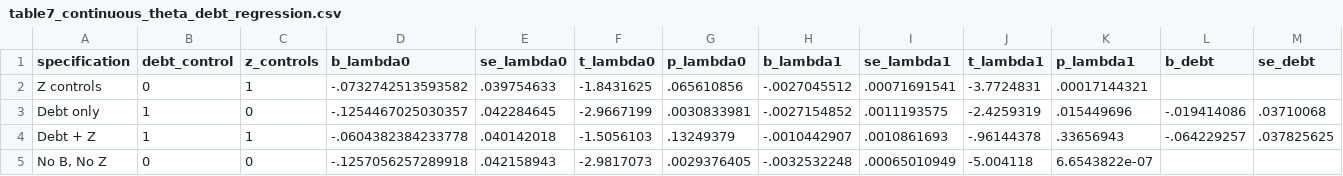
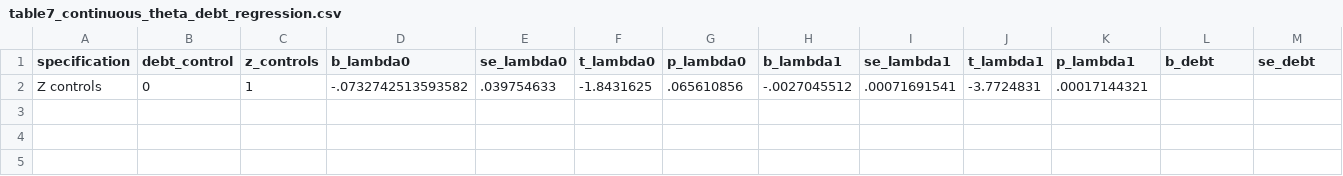
Before and after one commit to nevaeh824/Adaptation, a CSV file: result/table7_continuous_theta_debt_regression.csv, drawn as a sheet; only a part is shown; rows hold the shown columns only; the diff names each change by its address in the sheet, - before the commit and + after, or states it on an @@ line.

```diff
--- a/result/table7_continuous_theta_debt_regression.csv
+++ b/result/table7_continuous_theta_debt_regression.csv
-row 3: Debt only | 1 | 0 | -.1254467025030357 | .042284645 | -2.9667199 | .0030833981 | -.0027154852 | .0011193575 | -2.4259319 | .015449696 | -.019414086 | .03710068
-row 4: Debt + Z | 1 | 1 | -.0604382384233778 | .040142018 | -1.5056103 | .13249379 | -.0010442907 | .0010861693 | -.96144378 | .33656943 | -.064229257 | .037825625
-row 5: No B, No Z | 0 | 0 | -.1257056257289918 | .042158943 | -2.9817073 | .0029376405 | -.0032532248 | .00065010949 | -5.004118 | 6.6543822e-07
```
Also changed, not shown: 26 other files.
